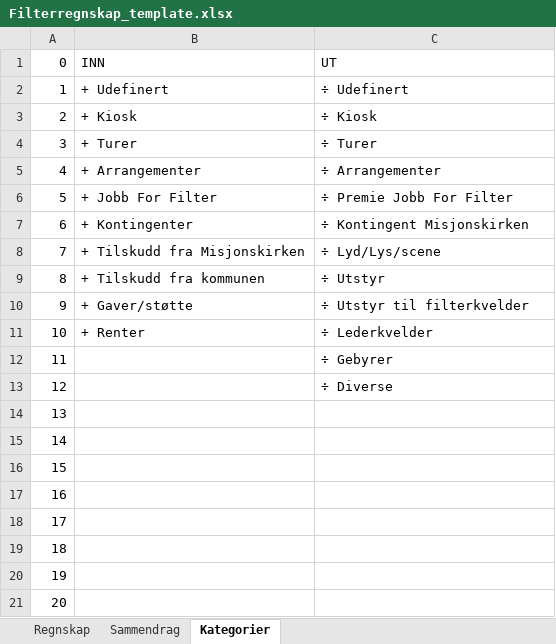
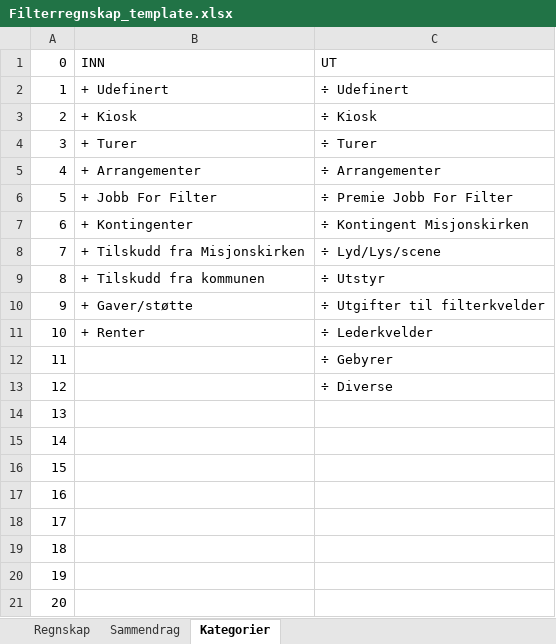
Before and after one commit to stianke/regnskapsprogram, an Excel workbook: template/Filterregnskap_template.xlsx, sheet Kategorier, drawn as a sheet; values as stored, in another font and other column widths than the file's, no borders; table styles not drawn; the diff names each change by its address in the sheet, - before the commit and + after, or states it on an @@ line.

```diff
--- a/template/Filterregnskap_template.xlsx (sheet Kategorier)
+++ b/template/Filterregnskap_template.xlsx (sheet Kategorier)
-C10: ÷ Utstyr til filterkvelder
+C10: ÷ Utgifter til filterkvelder
```
Also changed, not shown: sheet Sammendrag, 1 other file.
